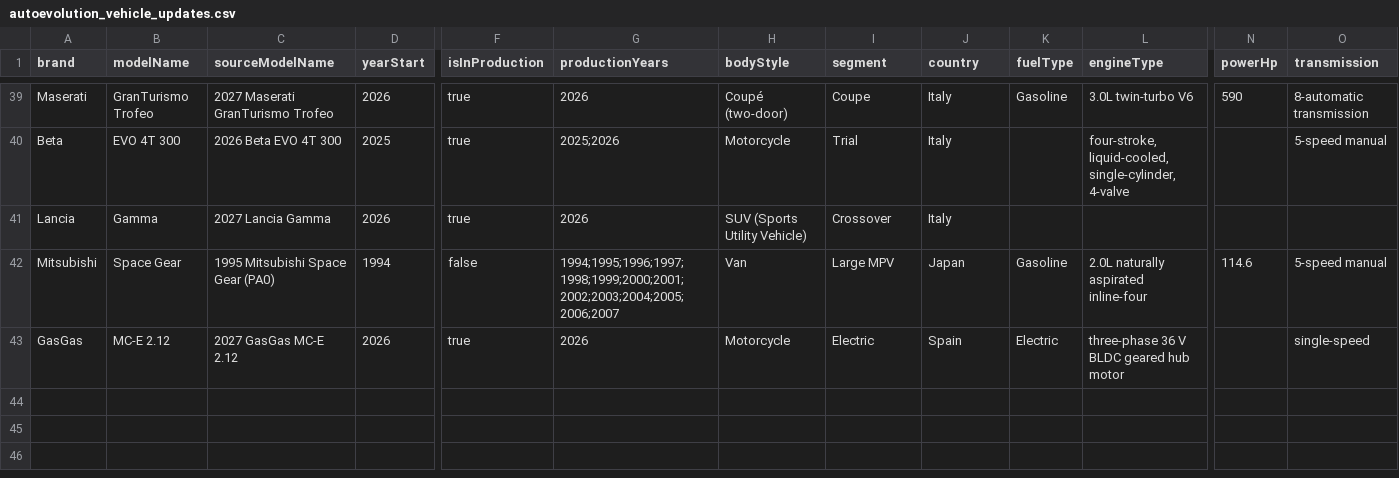
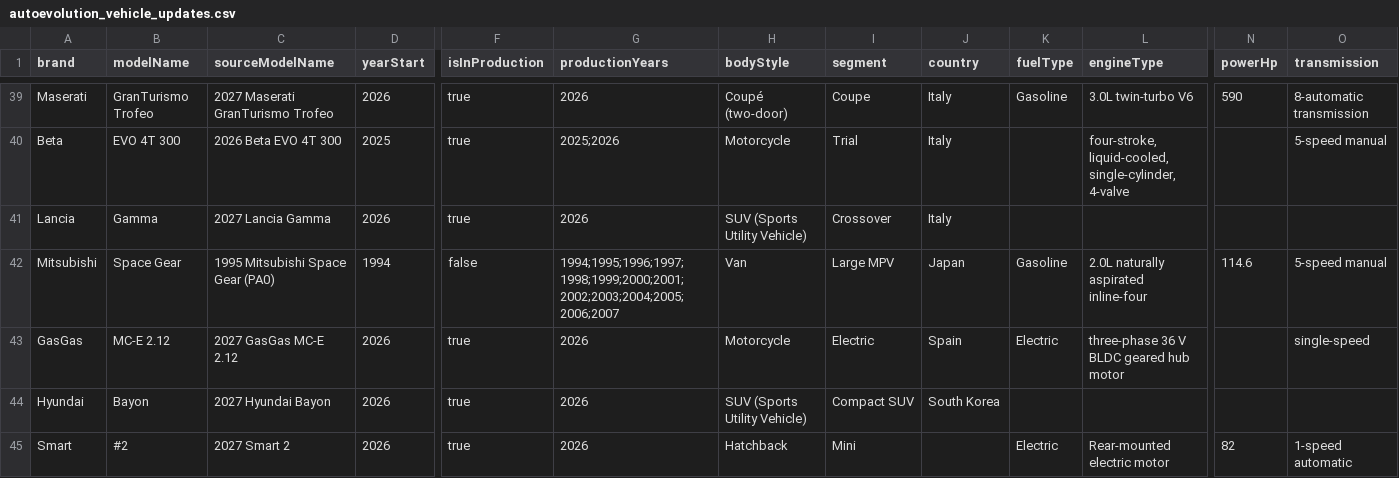
Before and after one commit to Unicraftvc/magic-vehicle-data, a CSV file: data/autoevolution_vehicle_updates.csv, drawn as a sheet; only a part is shown, gaps mark what is left out; rows hold the shown columns only; the diff names each change by its address in the sheet, - before the commit and + after, or states it on an @@ line.

Commit message:
Add enriched Hyundai Bayon and Smart #2 records

```diff
--- a/data/autoevolution_vehicle_updates.csv
+++ b/data/autoevolution_vehicle_updates.csv
+row 44: Hyundai | Bayon | 2027 Hyundai Bayon | 2026 | true | 2026 | SUV (Sports Utility Vehicle) | Compact SUV | South Korea
+row 45: Smart | #2 | 2027 Smart 2 | 2026 | true | 2026 | Hatchback | Mini |  | Electric | Rear-mounted electric motor | 82 | 1-speed automatic
```
